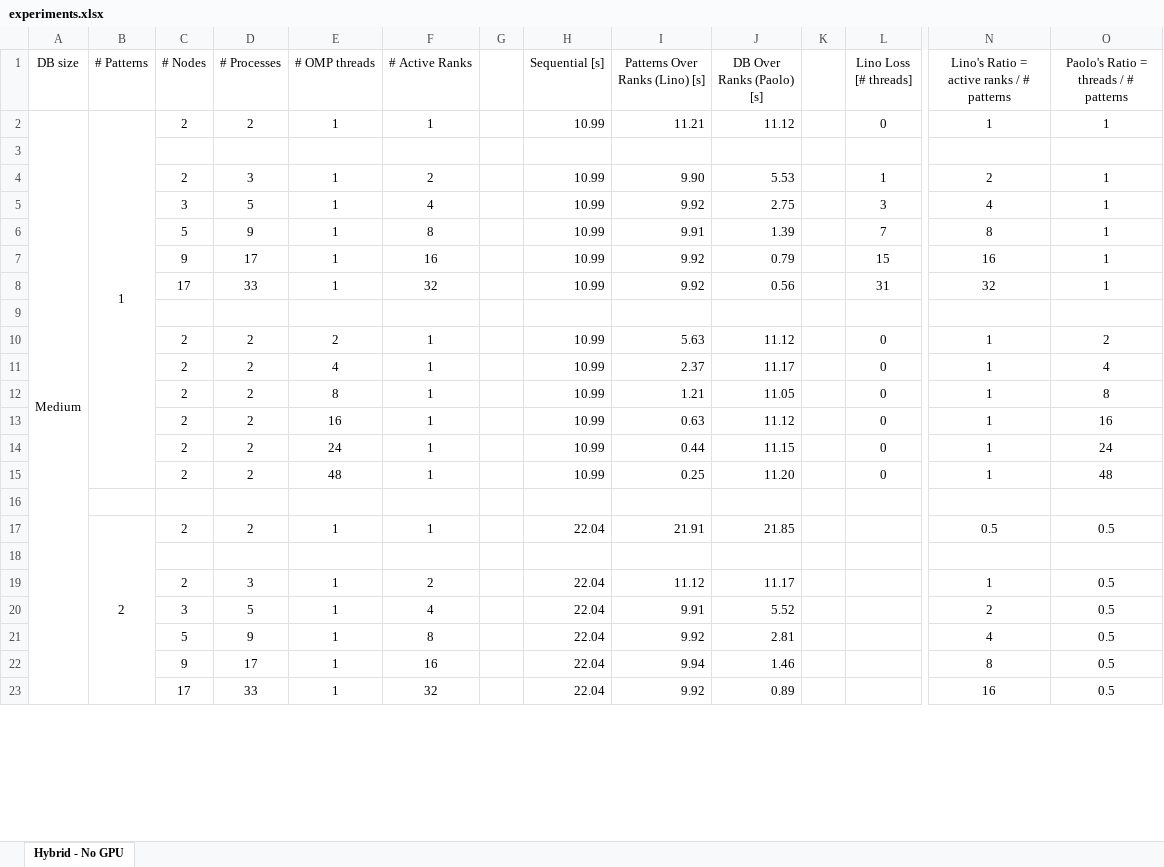
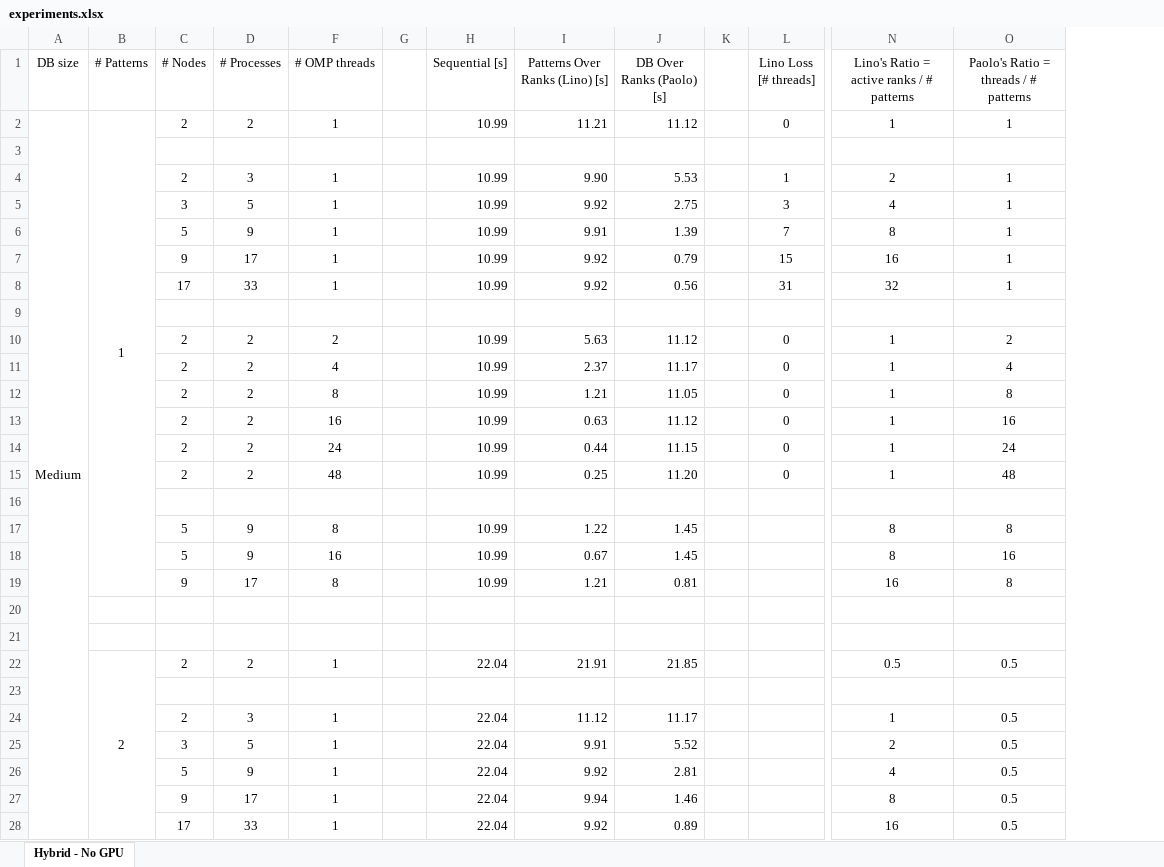
Before and after one commit to linomp/INF560-approximate-pattern-matching, an Excel workbook: experiments/experiments.xlsx, sheet Hybrid - No GPU, drawn as a sheet; only a part is shown, gaps mark what is left out; values as stored, in another font and other column widths than the file's, no borders; charts and pictures not drawn; removed rows and columns are numbered as before the commit, all else as after; rows hold the shown columns only; the diff covers the shown part only; the diff names each change by its address in the sheet, - before the commit and + after, or states it on an @@ line.

Commit message:
run experiments & add data to excel

```diff
--- a/experiments/experiments.xlsx (sheet Hybrid - No GPU)
+++ b/experiments/experiments.xlsx (sheet Hybrid - No GPU)
-column F (# Active Ranks), rows 2-23: 1 |  | 2 | 4 | 8 | 16 | 32 |  | 1 | 1 | 1 | 1 | 1 | 1 |  | 1 |  | 2 | 4 | 8 | 16 | 32
-A2:A60 merged
+A2:A77 merged
-B2:B15 merged
+B2:B19 merged
+row 17:  |  | 5 | 9 | 8 |  | 10.99 | 1.22 | 1.45 |  |  | 8 | 8
+row 18:  |  | 5 | 9 | 16 |  | 10.99 | 0.67 | 1.45 |  |  | 8 | 16
+row 19:  |  | 9 | 17 | 8 |  | 10.99 | 1.21 | 0.81 |  |  | 16 | 8
+row 20: (empty)
+row 21: (empty)
```
Also changed, not shown: 31 added rows, 2 edited cells and merged cells elsewhere in this sheet, formulas that keep their value, hidden cells, charts or pictures, 24 other files.
